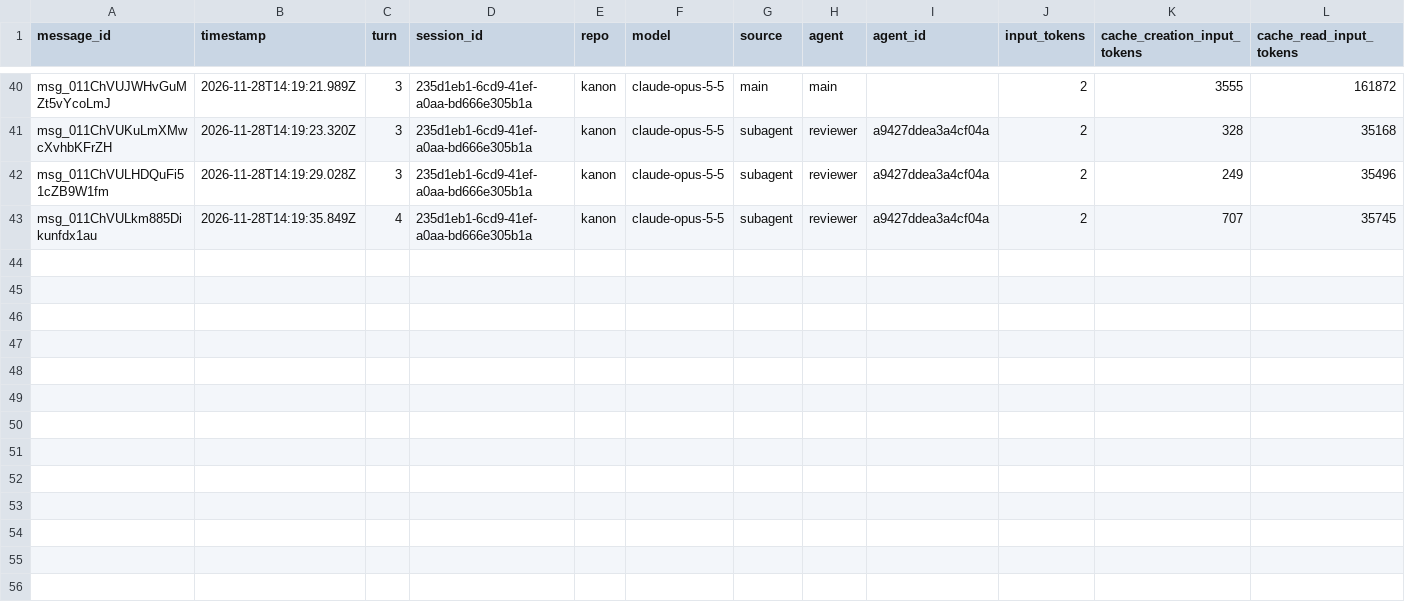
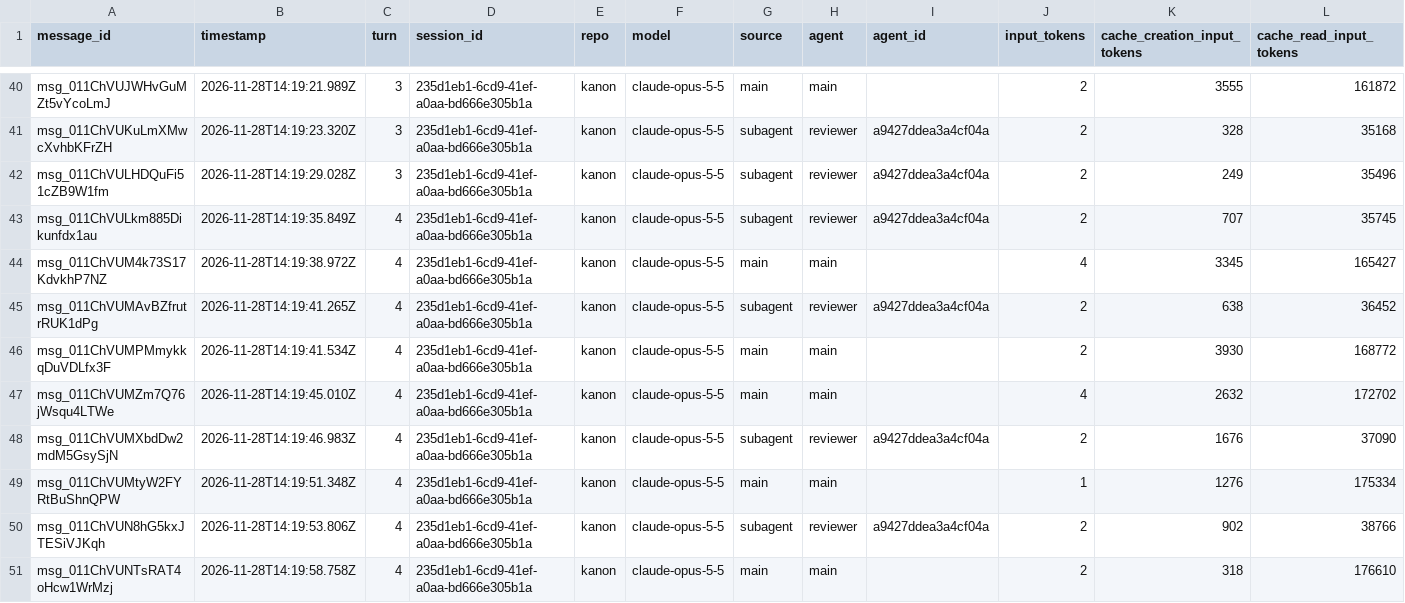
Before and after one commit to rhope-ops/kanon, a CSV file: sessions/235d1eb1-6cd9-41ef-a0aa-bd666e305b1a.csv, drawn as a sheet; only a part is shown, gaps mark what is left out; rows hold the shown columns only; the diff names each change by its address in the sheet, - before the commit and + after, or states it on an @@ line.

```diff
--- a/sessions/235d1eb1-6cd9-41ef-a0aa-bd666e305b1a.csv
+++ b/sessions/235d1eb1-6cd9-41ef-a0aa-bd666e305b1a.csv
+row 44: msg_011ChVUM4k73S17KdvkhP7NZ | 2026-11-28T14:19:38.972Z | 4 | 235d1eb1-6cd9-41ef-a0aa-bd666e305b1a | kanon | claude-opus-5-5 | main | main |  | 4 | 3345 | 165427
+row 45: msg_011ChVUMAvBZfrutrRUK1dPg | 2026-11-28T14:19:41.265Z | 4 | 235d1eb1-6cd9-41ef-a0aa-bd666e305b1a | kanon | claude-opus-5-5 | subagent | reviewer | a9427ddea3a4cf04a | 2 | 638 | 36452
+row 46: msg_011ChVUMPMmykkqDuVDLfx3F | 2026-11-28T14:19:41.534Z | 4 | 235d1eb1-6cd9-41ef-a0aa-bd666e305b1a | kanon | claude-opus-5-5 | main | main |  | 2 | 3930 | 168772
+row 47: msg_011ChVUMZm7Q76jWsqu4LTWe | 2026-11-28T14:19:45.010Z | 4 | 235d1eb1-6cd9-41ef-a0aa-bd666e305b1a | kanon | claude-opus-5-5 | main | main |  | 4 | 2632 | 172702
+row 48: msg_011ChVUMXbdDw2mdM5GsySjN | 2026-11-28T14:19:46.983Z | 4 | 235d1eb1-6cd9-41ef-a0aa-bd666e305b1a | kanon | claude-opus-5-5 | subagent | reviewer | a9427ddea3a4cf04a | 2 | 1676 | 37090
+row 49: msg_011ChVUMtyW2FYRtBuShnQPW | 2026-11-28T14:19:51.348Z | 4 | 235d1eb1-6cd9-41ef-a0aa-bd666e305b1a | kanon | claude-opus-5-5 | main | main |  | 1 | 1276 | 175334
+row 50: msg_011ChVUN8hG5kxJTESiVJKqh | 2026-11-28T14:19:53.806Z | 4 | 235d1eb1-6cd9-41ef-a0aa-bd666e305b1a | kanon | claude-opus-5-5 | subagent | reviewer | a9427ddea3a4cf04a | 2 | 902 | 38766
+row 51: msg_011ChVUNTsRAT4oHcw1WrMzj | 2026-11-28T14:19:58.758Z | 4 | 235d1eb1-6cd9-41ef-a0aa-bd666e305b1a | kanon | claude-opus-5-5 | main | main |  | 2 | 318 | 176610
```
